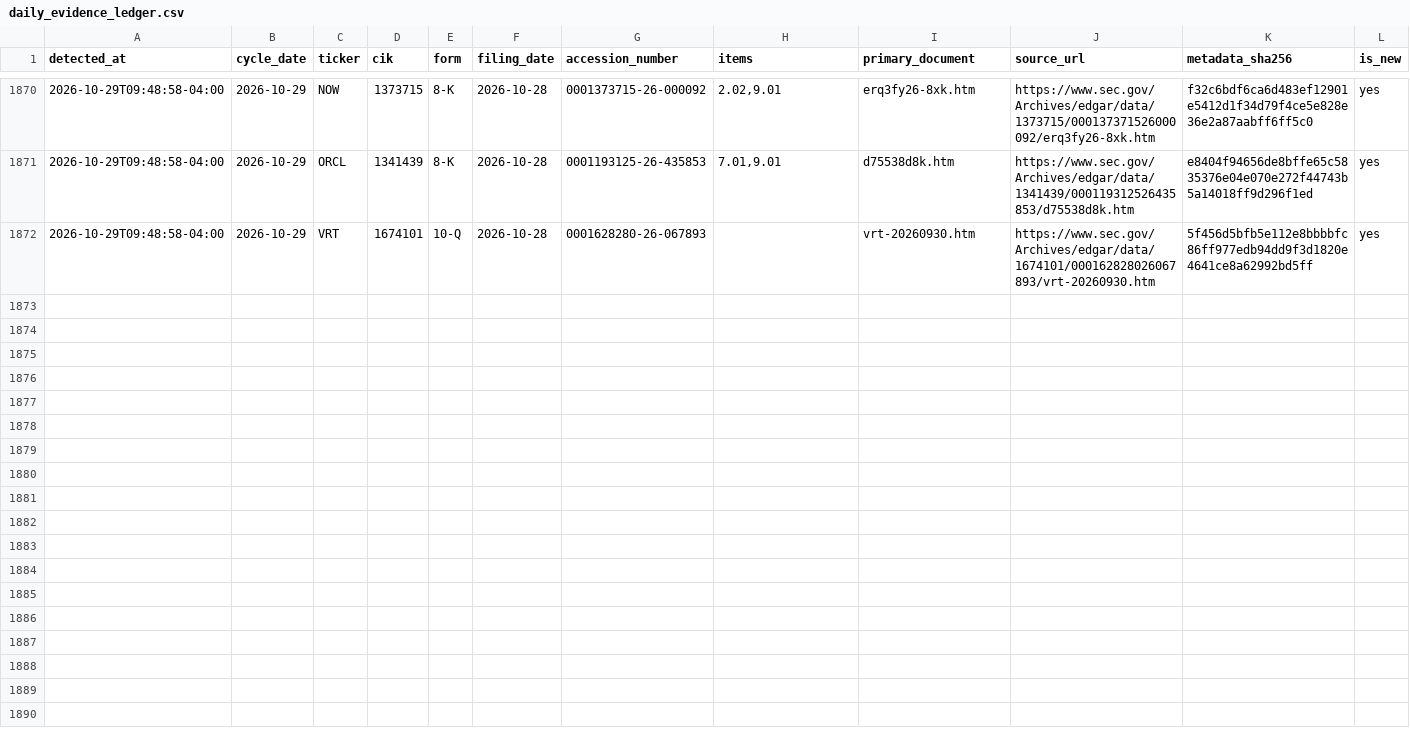
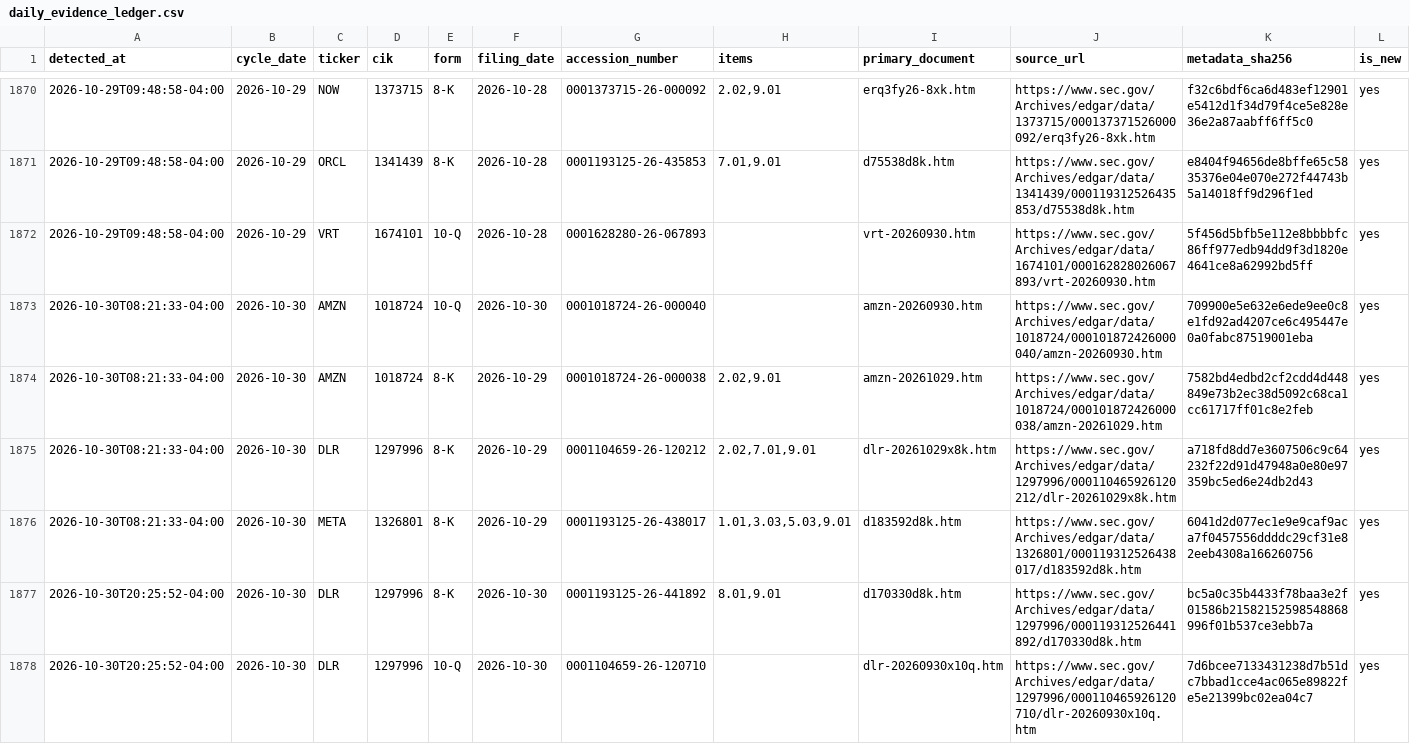
Before and after one commit to stevenchenjy/equity, a CSV file: 03_source_data/equity_research/daily_evidence_ledger.csv, drawn as a sheet; only a part is shown, gaps mark what is left out; rows hold the shown columns only; the diff names each change by its address in the sheet, - before the commit and + after, or states it on an @@ line.

```diff
--- a/03_source_data/equity_research/daily_evidence_ledger.csv
+++ b/03_source_data/equity_research/daily_evidence_ledger.csv
+row 1873: 2026-10-30T08:21:33-04:00 | 2026-10-30 | AMZN | 1018724 | 10-Q | 2026-10-30 | 0001018724-26-000040 |  | amzn-20260930.htm | https://www.sec.gov/Archives/edgar/data/1018724/000101872426000040/amzn-20260930.htm | 709900e5e632e6ede9ee0c8e1fd92ad4207ce6c495447e0a0fabc87519001eba | yes
+row 1874: 2026-10-30T08:21:33-04:00 | 2026-10-30 | AMZN | 1018724 | 8-K | 2026-10-29 | 0001018724-26-000038 | 2.02,9.01 | amzn-20261029.htm | https://www.sec.gov/Archives/edgar/data/1018724/000101872426000038/amzn-20261029.htm | 7582bd4edbd2cf2cdd4d448849e73b2ec38d5092c68ca1cc61717ff01c8e2feb | yes
+row 1875: 2026-10-30T08:21:33-04:00 | 2026-10-30 | DLR | 1297996 | 8-K | 2026-10-29 | 0001104659-26-120212 | 2.02,7.01,9.01 | dlr-20261029x8k.htm | https://www.sec.gov/Archives/edgar/data/1297996/000110465926120212/dlr-20261029x8k.htm | a718fd8dd7e3607506c9c64232f22d91d47948a0e80e97359bc5ed6e24db2d43 | yes
+row 1876: 2026-10-30T08:21:33-04:00 | 2026-10-30 | META | 1326801 | 8-K | 2026-10-29 | 0001193125-26-438017 | 1.01,3.03,5.03,9.01 | d183592d8k.htm | https://www.sec.gov/Archives/edgar/data/1326801/000119312526438017/d183592d8k.htm | 6041d2d077ec1e9e9caf9aca7f0457556ddddc29cf31e82eeb4308a166260756 | yes
+row 1877: 2026-10-30T20:25:52-04:00 | 2026-10-30 | DLR | 1297996 | 8-K | 2026-10-30 | 0001193125-26-441892 | 8.01,9.01 | d170330d8k.htm | https://www.sec.gov/Archives/edgar/data/1297996/000119312526441892/d170330d8k.htm | bc5a0c35b4433f78baa3e2f01586b21582152598548868996f01b537ce3ebb7a | yes
+row 1878: 2026-10-30T20:25:52-04:00 | 2026-10-30 | DLR | 1297996 | 10-Q | 2026-10-30 | 0001104659-26-120710 |  | dlr-20260930x10q.htm | https://www.sec.gov/Archives/edgar/data/1297996/000110465926120710/dlr-20260930x10q.htm | 7d6bcee7133431238d7b51dc7bbad1cce4ac065e89822fe5e21399bc02ea04c7 | yes
```
Also changed, not shown: 03_source_data/equity_research/sec_acceptance_extension_admission_audit.csv, 4 other files.
